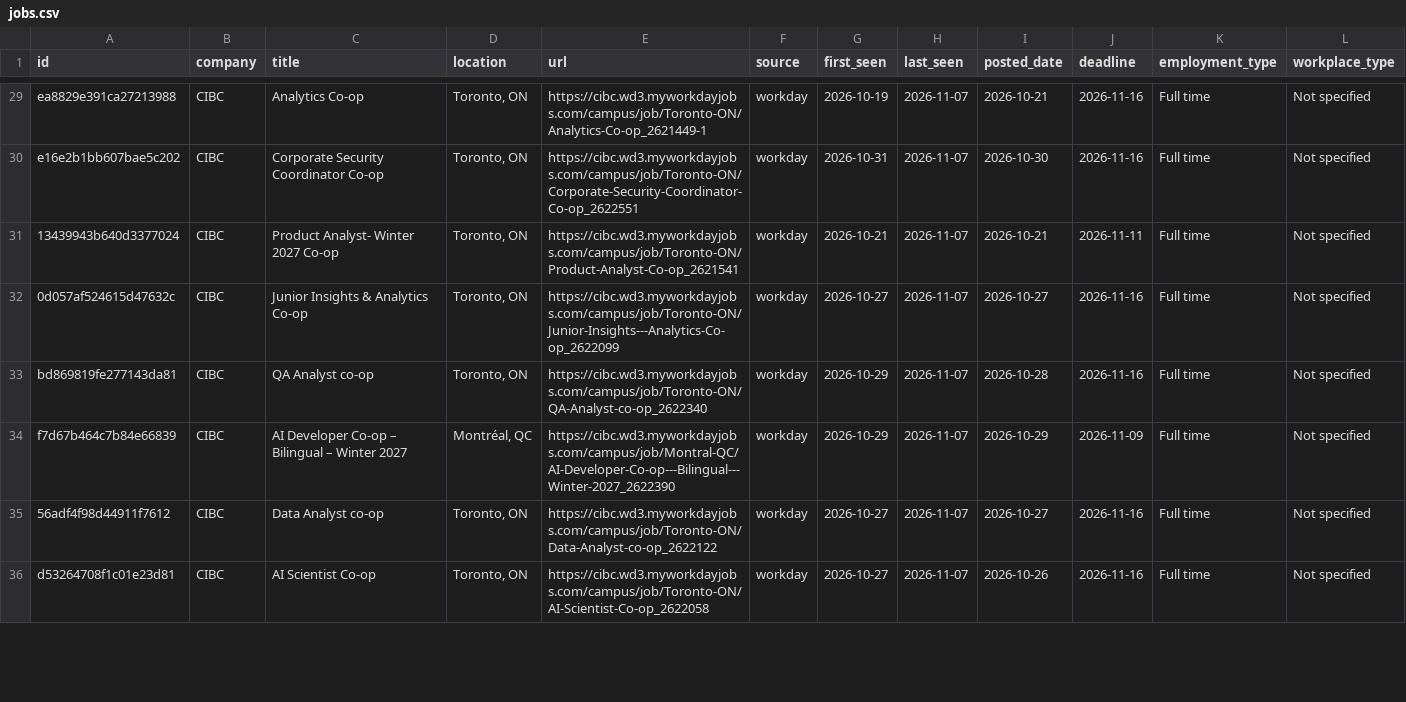
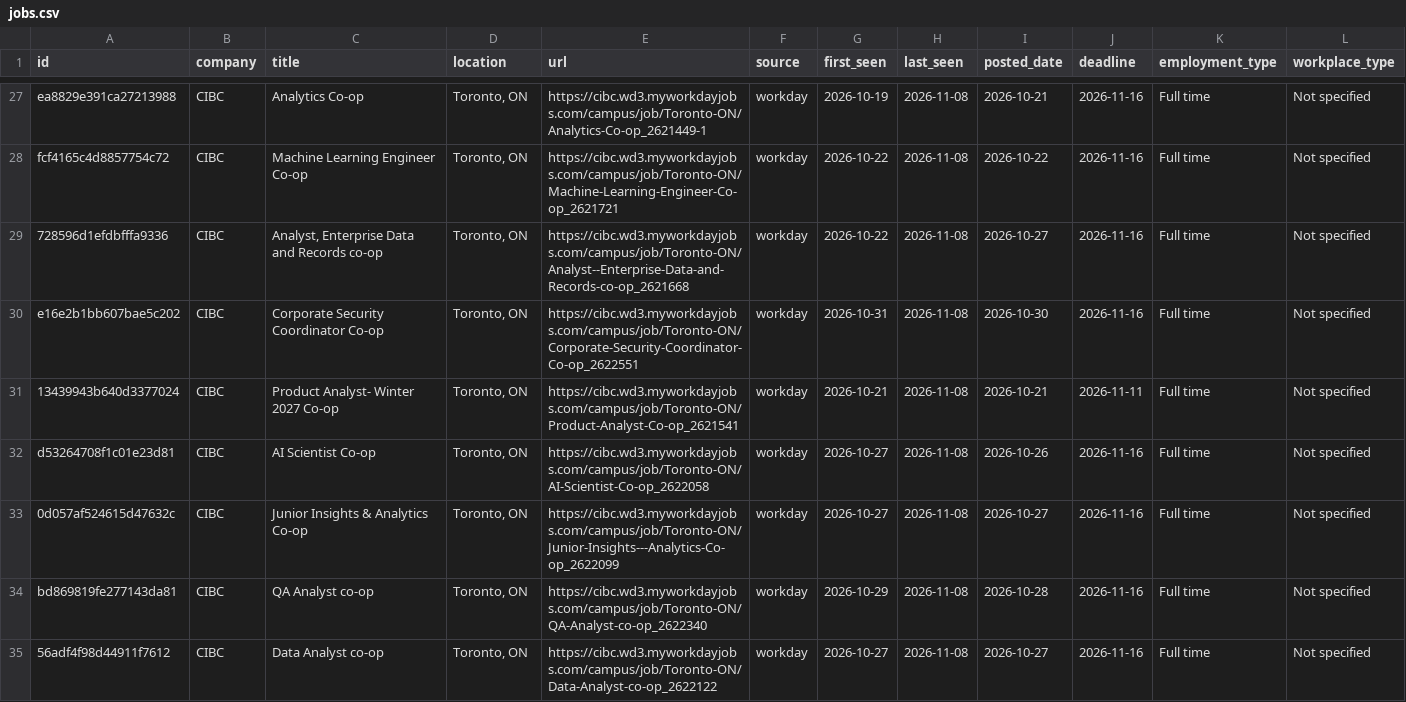
Before and after one commit to HansonChen06/canada-tech-internships, a CSV file: data/jobs.csv, drawn as a sheet; only a part is shown, gaps mark what is left out; removed rows and columns are numbered as before the commit, all else as after; the diff covers the shown part only; the diff names each change by its address in the sheet, - before the commit and + after, or states it on an @@ line.

```diff
--- a/data/jobs.csv
+++ b/data/jobs.csv
-H27 (last_seen): 2026-11-07
+H27 (last_seen): 2026-11-08
+row 28: fcf4165c4d8857754c72 | CIBC | Machine Learning Engineer Co-op | Toronto, ON | https://cibc.wd3.myworkdayjobs.com/campus/job/Toronto-ON/Machine-Learning-Engineer-Co-op_2621721 | workday | 2026-10-22 | 2026-11-08 | 2026-10-22 | 2026-11-16 | Full time | Not specified
+row 29: 728596d1efdbfffa9336 | CIBC | Analyst, Enterprise Data and Records co-op | Toronto, ON | https://cibc.wd3.myworkdayjobs.com/campus/job/Toronto-ON/Analyst--Enterprise-Data-and-Records-co-op_2621668 | workday | 2026-10-22 | 2026-11-08 | 2026-10-27 | 2026-11-16 | Full time | Not specified
-H30:H31 (last_seen): 2026-11-07
+H30:H31 (last_seen): 2026-11-08
+row 32: d53264708f1c01e23d81 | CIBC | AI Scientist Co-op | Toronto, ON | https://cibc.wd3.myworkdayjobs.com/campus/job/Toronto-ON/AI-Scientist-Co-op_2622058 | workday | 2026-10-27 | 2026-11-08 | 2026-10-26 | 2026-11-16 | Full time | Not specified
-H33:H34 (last_seen): 2026-11-07
+H33:H34 (last_seen): 2026-11-08
-row 34: f7d67b464c7b84e66839 | CIBC | AI Developer Co-op – Bilingual – Winter 2027 | Montréal, QC | https://cibc.wd3.myworkdayjobs.com/campus/job/Montral-QC/AI-Developer-Co-op---Bilingual---Winter-2027_2622390 | workday | 2026-10-29 | 2026-11-07 | 2026-10-29 | 2026-11-09 | Full time | Not specified
-H35 (last_seen): 2026-11-07
+H35 (last_seen): 2026-11-08
-row 36: d53264708f1c01e23d81 | CIBC | AI Scientist Co-op | Toronto, ON | https://cibc.wd3.myworkdayjobs.com/campus/job/Toronto-ON/AI-Scientist-Co-op_2622058 | workday | 2026-10-27 | 2026-11-07 | 2026-10-26 | 2026-11-16 | Full time | Not specified
```
Also changed, not shown: 1 added row, 2 removed rows and 62 edited cells elsewhere in this file, 2 other files.
